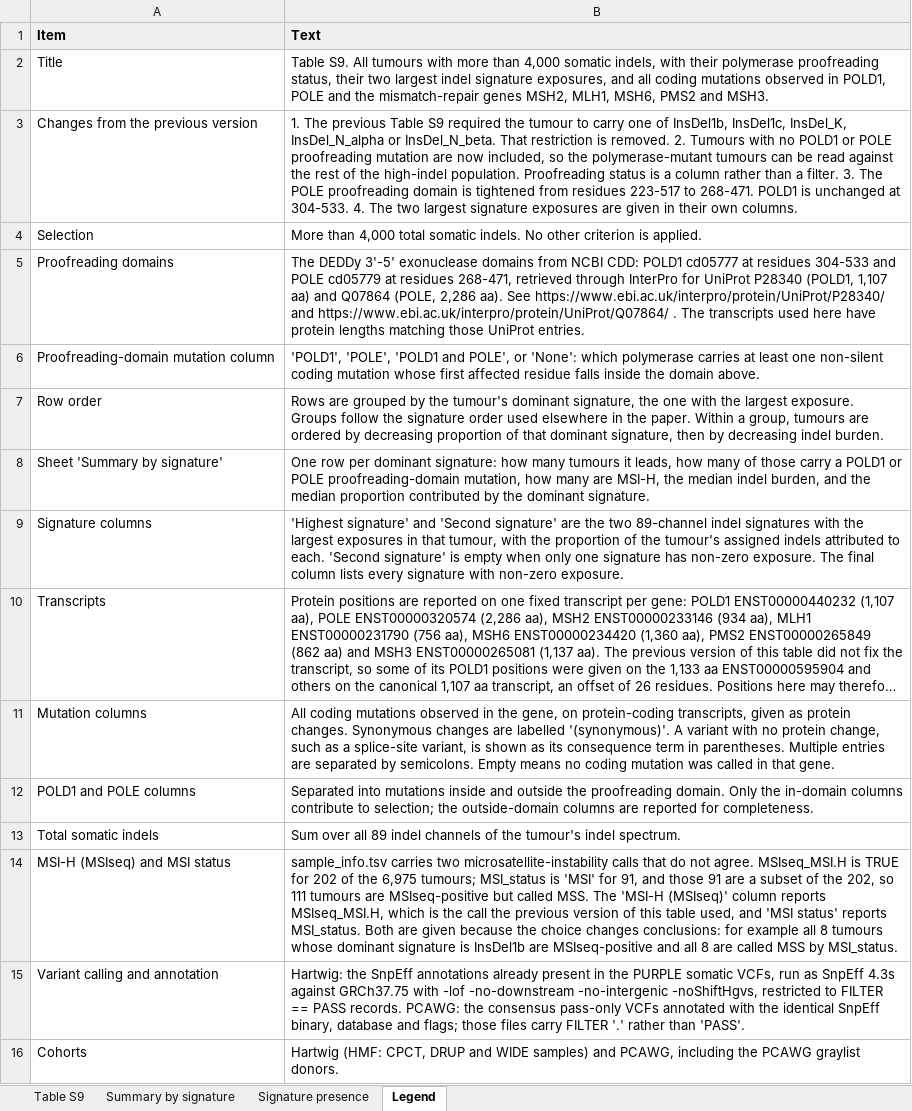
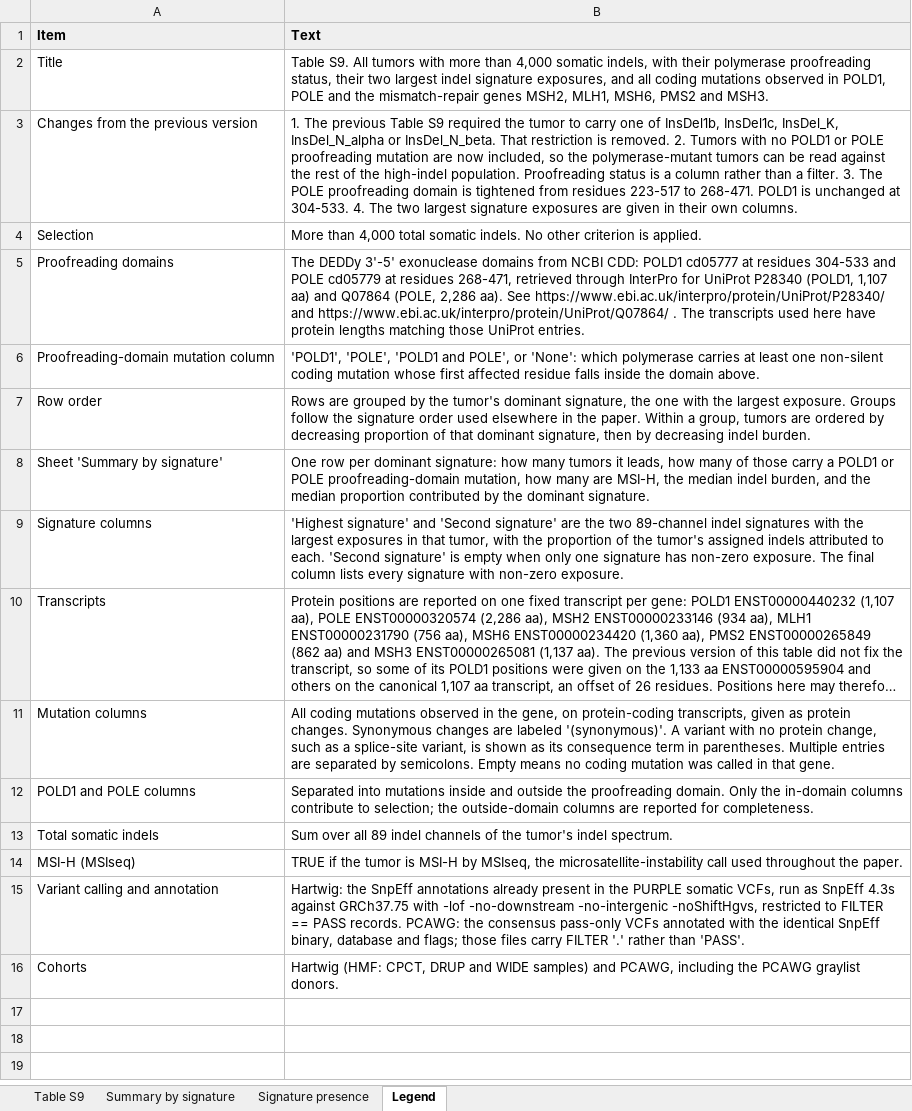
Before and after one commit to liumoLM/Liu2024, an Excel workbook: sup_tables/sup_table_s9_pol_proofreading.xlsx, sheet Legend, drawn as a sheet; long unchanged cells end in …; values as stored, in another font and other column widths than the file's, no borders; removed rows and columns are numbered as before the commit, all else as after; the diff names each change by its address in the sheet, - before the commit and + after, or states it on an @@ line.

```diff
--- a/sup_tables/sup_table_s9_pol_proofreading.xlsx (sheet Legend)
+++ b/sup_tables/sup_table_s9_pol_proofreading.xlsx (sheet Legend)
-B2 (Text): …S9. All tumours with more…
+B2 (Text): …S9. All tumors with more…
-B3 (Text): …required the tumour to carry one of InsDel1b, InsDel1c, InsDel_K, InsDel_N_alpha or InsDel_N_beta. That restriction is removed. 2. Tumours with no POLD1 or POLE proofreading mutation are now included, so the polymerase-mutant tumours can be…
+B3 (Text): …required the tumor to carry one of InsDel1b, InsDel1c, InsDel_K, InsDel_N_alpha or InsDel_N_beta. That restriction is removed. 2. Tumors with no POLD1 or POLE proofreading mutation are now included, so the polymerase-mutant tumors can be…
-B7 (Text): …by the tumour's dominant signature, the one with the largest exposure. Groups follow the signature order used elsewhere in the paper. Within a group, tumours are ordered…
+B7 (Text): …by the tumor's dominant signature, the one with the largest exposure. Groups follow the signature order used elsewhere in the paper. Within a group, tumors are ordered…
-B8 (Text): …how many tumours it leads,…
+B8 (Text): …how many tumors it leads,…
-B9 (Text): …in that tumour, with the proportion of the tumour's assigned indels…
+B9 (Text): …in that tumor, with the proportion of the tumor's assigned indels…
-B11 (Text): …changes are labelled '(synonymous)'. A…
+B11 (Text): …changes are labeled '(synonymous)'. A…
-B13 (Text): …of the tumour's indel spectrum.
+B13 (Text): …of the tumor's indel spectrum.
-row 14: MSI-H (MSIseq) and MSI status | sample_info.tsv carries two microsatellite-instability calls that do not agree. MSIseq_MSI.H is TRUE for 202 of the 6,975 tumours; MSI_status is 'MSI' for 91, and those 91 are a subset of the 202, so 111 tumours are MSIseq-positive but called MSS. The 'MSI-H (MSIseq)' column reports MSIseq_MSI.H, which is the call the previous version of this table used, and 'MSI status' reports MSI_status. Both are given because the choice changes conclusions: for example all 8 tumours whose dominant signature is InsDel1b are MSIseq-positive and all 8 are called MSS by MSI_status.
+row 14: MSI-H (MSIseq) | TRUE if the tumor is MSI-H by MSIseq, the microsatellite-instability call used throughout the paper.
```
Also changed, not shown: sheet Summary by signature, sheet Signature presence, sheet Table S9, 1 other file.
